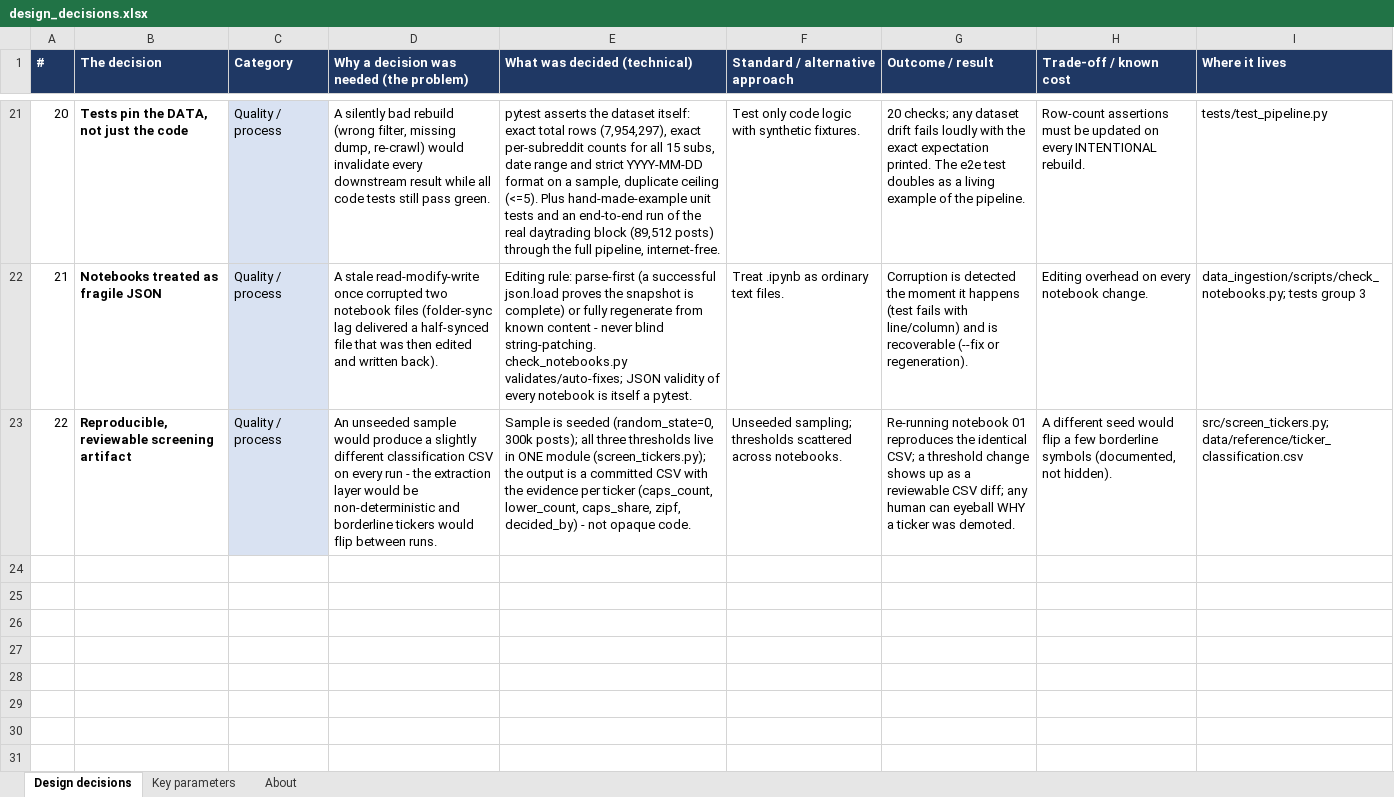
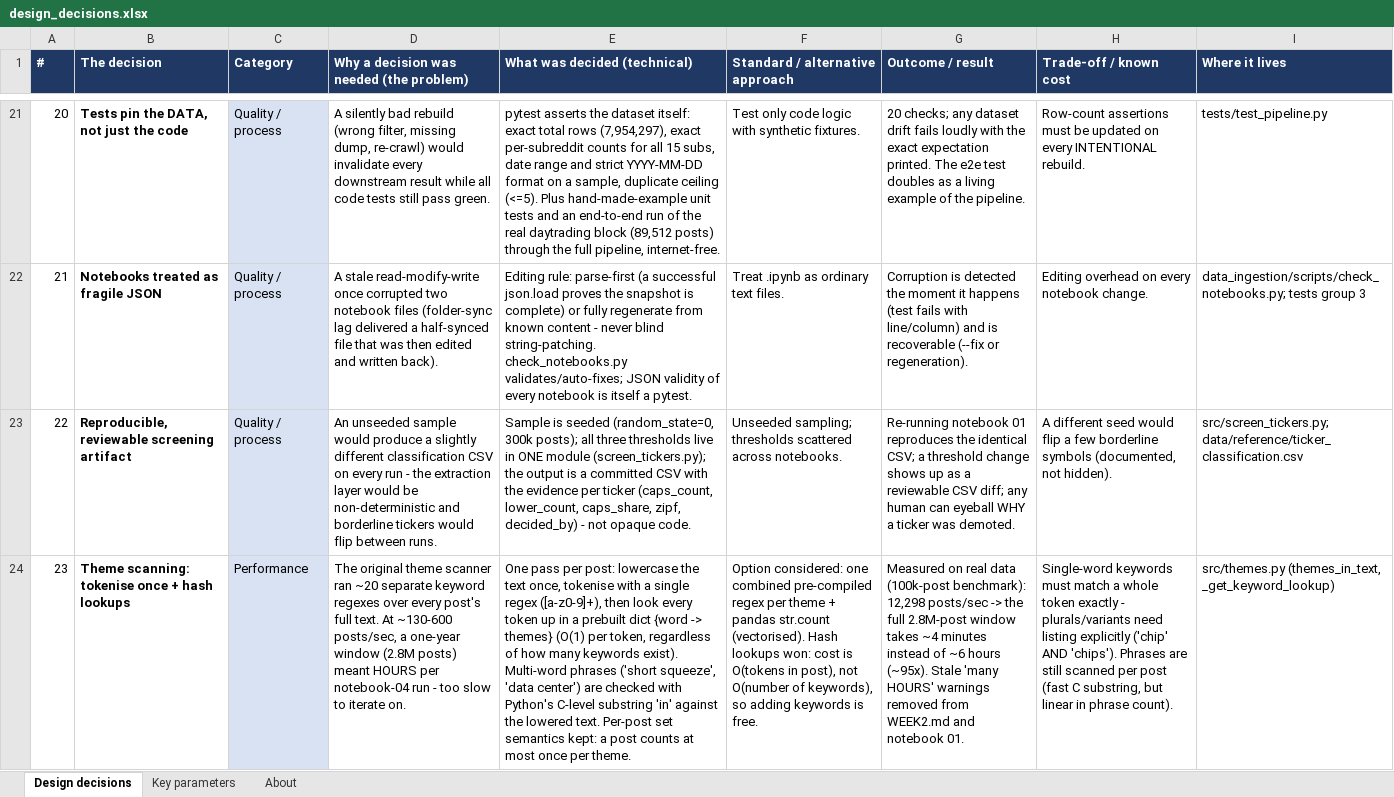
Before and after one commit to alexbrownian/RetailFlow1, an Excel workbook: design_decisions.xlsx, sheet Design decisions, drawn as a sheet; only a part is shown, gaps mark what is left out; values as stored, in another font and other column widths than the file's, no borders; the diff names each change by its address in the sheet, - before the commit and + after, or states it on an @@ line.

```diff
--- a/design_decisions.xlsx (sheet Design decisions)
+++ b/design_decisions.xlsx (sheet Design decisions)
+row 24: 23 | Theme scanning: tokenise once + hash lookups | Performance | The original theme scanner ran ~20 separate keyword regexes over every post's full text. At ~130-600 posts/sec, a one-year window (2.8M posts) meant HOURS per notebook-04 run - too slow to iterate on. | One pass per post: lowercase the text once, tokenise with a single regex ([a-z0-9]+), then look every token up in a prebuilt dict {word -> themes} (O(1) per token, regardless of how many keywords exist). Multi-word phrases ('short squeeze', 'data center') are checked with Python's C-level substring 'in' against the lowered text. Per-post set semantics kept: a post counts at most once per theme. | Option considered: one combined pre-compiled regex per theme + pandas str.count (vectorised). Hash lookups won: cost is O(tokens in post), not O(number of keywords), so adding keywords is free. | Measured on real data (100k-post benchmark): 12,298 posts/sec -> the full 2.8M-post window takes ~4 minutes instead of ~6 hours (~95x). Stale 'many HOURS' warnings removed from WEEK2.md and notebook 01. | Single-word keywords must match a whole token exactly - plurals/variants need listing explicitly ('chip' AND 'chips'). Phrases are still scanned per post (fast C substring, but linear in phrase count). | src/themes.py (themes_in_text, _get_keyword_lookup)
```
Also changed, not shown: 19 other files.
